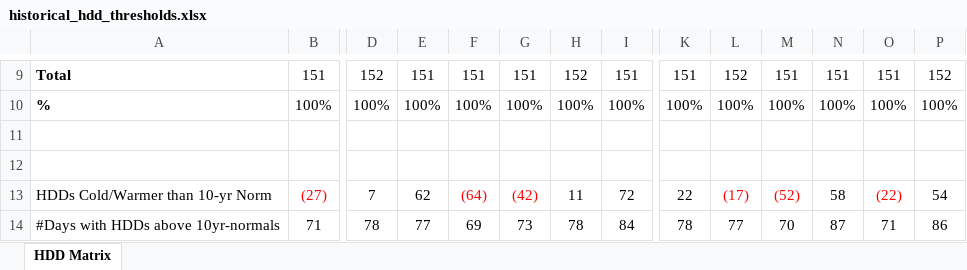
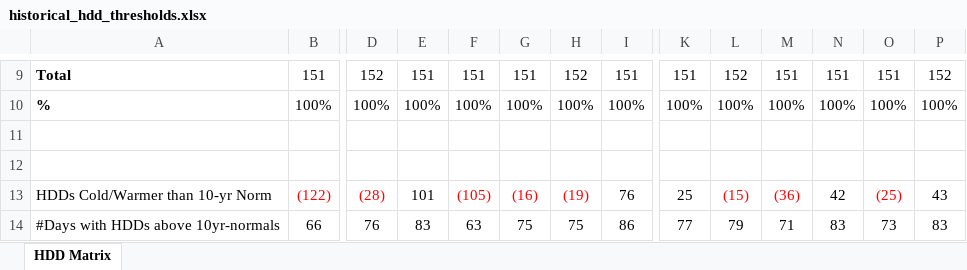
Before and after one commit to yieldchaser/weather-dd-tracker, an Excel workbook: outputs/historical_hdd_thresholds.xlsx, sheet HDD Matrix, drawn as a sheet; only a part is shown, gaps mark what is left out; values as stored, in another font and other column widths than the file's, no borders; the diff covers the shown part only; the diff names each change by its address in the sheet, - before the commit and + after, or states it on an @@ line.

```diff
--- a/outputs/historical_hdd_thresholds.xlsx (sheet HDD Matrix)
+++ b/outputs/historical_hdd_thresholds.xlsx (sheet HDD Matrix)
-B13: (27)
+B13: (122)
-D13: 7
+D13: (28)
-D13 text colour: black
+D13 text colour: #FF0000
-E13: 62
+E13: 101
-F13: (64)
+F13: (105)
-G13: (42)
+G13: (16)
-H13: 11
+H13: (19)
-H13 text colour: black
+H13 text colour: #FF0000
-I13: 72
+I13: 76
-K13: 22
+K13: 25
-L13: (17)
+L13: (15)
-M13: (52)
+M13: (36)
-N13: 58
+N13: 42
-O13: (22)
+O13: (25)
-P13: 54
+P13: 43
-B14: 71
+B14: 66
-D14: 78
+D14: 76
-E14: 77
+E14: 83
-F14: 69
+F14: 63
-G14: 73
+G14: 75
-H14: 78
+H14: 75
-I14: 84
+I14: 86
-K14: 78
+K14: 77
-L14: 77
+L14: 79
-M14: 70
+M14: 71
-N14: 87
+N14: 83
-O14: 71
+O14: 73
-P14: 86
+P14: 83
```
Also changed, not shown: 18 edited cells and cell formats elsewhere in this sheet, 12 other files.
